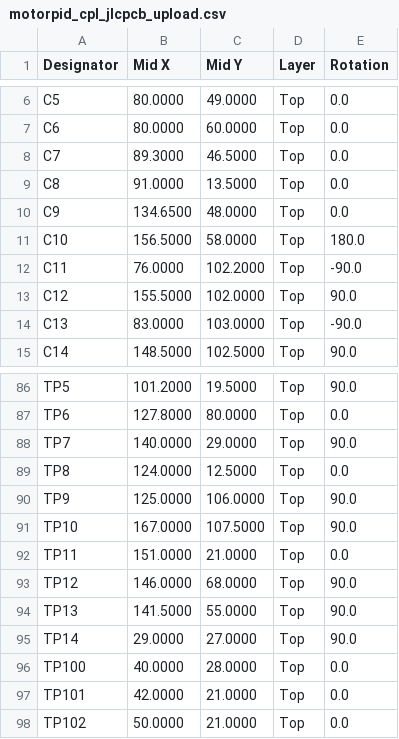
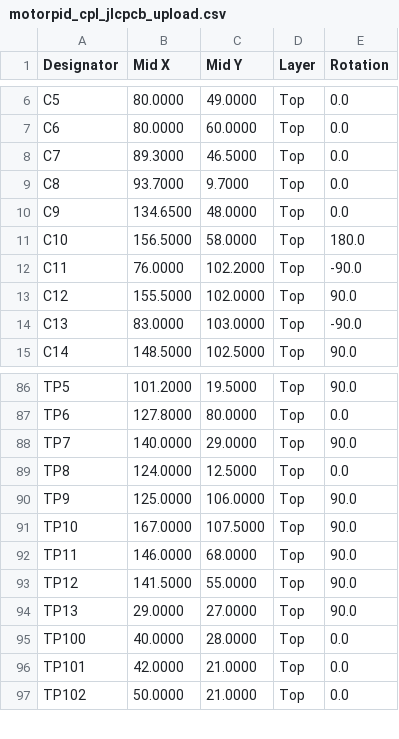
Before and after one commit to gallicchio/motor-pid, a CSV file: out/motorpid/motorpid_cpl_jlcpcb_upload.csv, drawn as a sheet; only a part is shown, gaps mark what is left out.

```diff
--- a/out/motorpid/motorpid_cpl_jlcpcb_upload.csv
+++ b/out/motorpid/motorpid_cpl_jlcpcb_upload.csv
@@ -8,3 +8,3 @@ C6,80.0000,60.0000,Top,0.0
 C7,89.3000,46.5000,Top,0.0
-C8,91.0000,13.5000,Top,0.0
+C8,93.7000,9.7000,Top,0.0
 C9,134.6500,48.0000,Top,0.0
@@ -91,6 +91,5 @@ TP9,125.0000,106.0000,Top,90.0
 TP10,167.0000,107.5000,Top,90.0
-TP11,151.0000,21.0000,Top,0.0
-TP12,146.0000,68.0000,Top,90.0
-TP13,141.5000,55.0000,Top,90.0
-TP14,29.0000,27.0000,Top,90.0
+TP11,146.0000,68.0000,Top,90.0
+TP12,141.5000,55.0000,Top,90.0
+TP13,29.0000,27.0000,Top,90.0
 TP100,40.0000,28.0000,Top,0.0
```
Also changed, not shown: out/motorpid/motorpid_bom_costed.csv, out/motorpid/motorpid_bom_jlcpcb_upload.csv, 57 other files.
